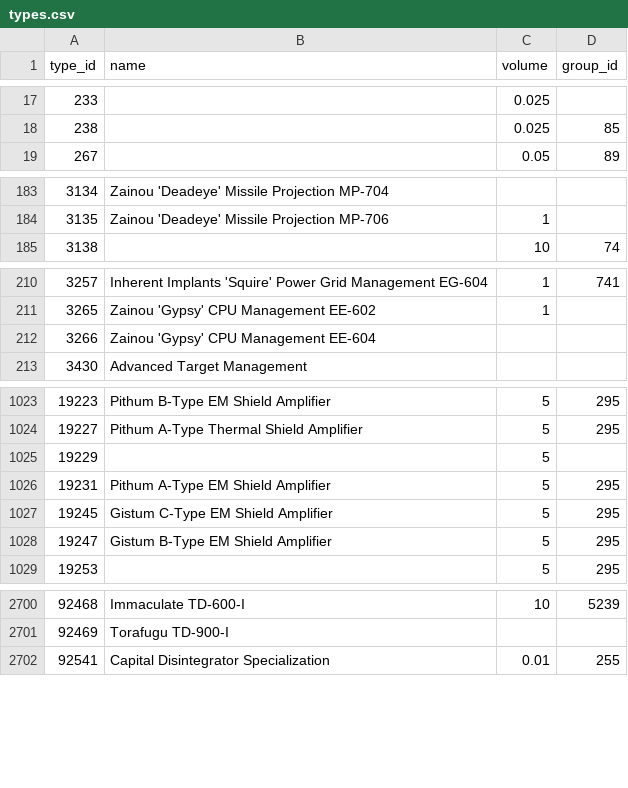
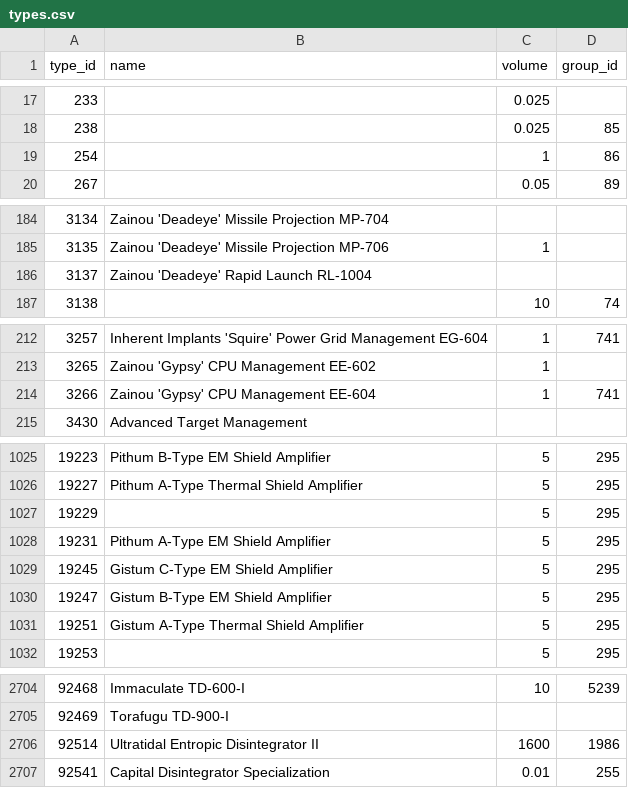
Before and after one commit to erikbahl-afk/eve-online-isk-machine, a CSV file: data/types.csv, drawn as a sheet; only a part is shown, gaps mark what is left out; the diff covers the shown part only.

```diff
--- a/data/types.csv
+++ b/data/types.csv
@@ -18,2 +18,3 @@ type_id,name,volume,group_id
 238,,0.025,85
+254,,1,86
 267,,0.05,89
@@ -184,2 +185,3 @@ type_id,name,volume,group_id
 3135,Zainou 'Deadeye' Missile Projection MP-706,1,
+3137,Zainou 'Deadeye' Rapid Launch RL-1004,,
 3138,,10,74
@@ -211,3 +213,3 @@ type_id,name,volume,group_id
 3265,Zainou 'Gypsy' CPU Management EE-602,1,
-3266,Zainou 'Gypsy' CPU Management EE-604,,
+3266,Zainou 'Gypsy' CPU Management EE-604,1,741
 3430,Advanced Target Management,,
@@ -1024,3 +1026,3 @@ type_id,name,volume,group_id
 19227,Pithum A-Type Thermal Shield Amplifier,5,295
-19229,,5,
+19229,,5,295
 19231,Pithum A-Type EM Shield Amplifier,5,295
@@ -1028,2 +1030,3 @@ type_id,name,volume,group_id
 19247,Gistum B-Type EM Shield Amplifier,5,295
+19251,Gistum A-Type Thermal Shield Amplifier,5,295
 19253,,5,295
@@ -2701,2 +2705,3 @@ type_id,name,volume,group_id
 92469,Torafugu TD-900-I,,
+92514,Ultratidal Entropic Disintegrator II,1600,1986
 92541,Capital Disintegrator Specialization,0.01,255
```
Also changed, not shown: 1 added row and 1 edited cell elsewhere in this file, state/ledger.csv, state/variants/exports/metrics.csv, 32 other files.
